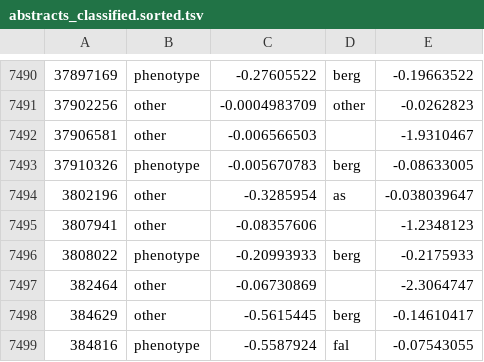
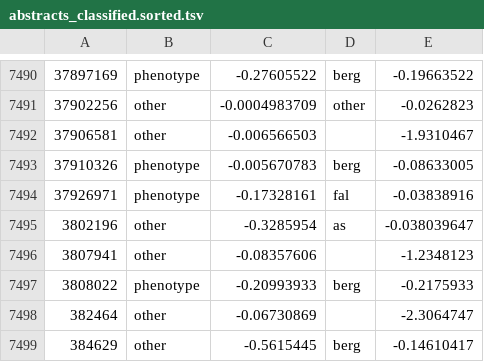
Before and after one commit to theosanderson/malaria_phenotype_papers, a TSV file: working/abstracts_classified.sorted.tsv, drawn as a sheet; only a part is shown, gaps mark what is left out; the shorter side is filled out with more unchanged rows.

```diff
--- a/working/abstracts_classified.sorted.tsv
+++ b/working/abstracts_classified.sorted.tsv
@@ -7493,2 +7493,3 @@
 37910326	phenotype	-0.005670783	berg	-0.08633005
+37926971	phenotype	-0.17328161	fal	-0.03838916
 3802196	other	-0.3285954	as	-0.038039647
```
Also changed, not shown: 4 other files.
